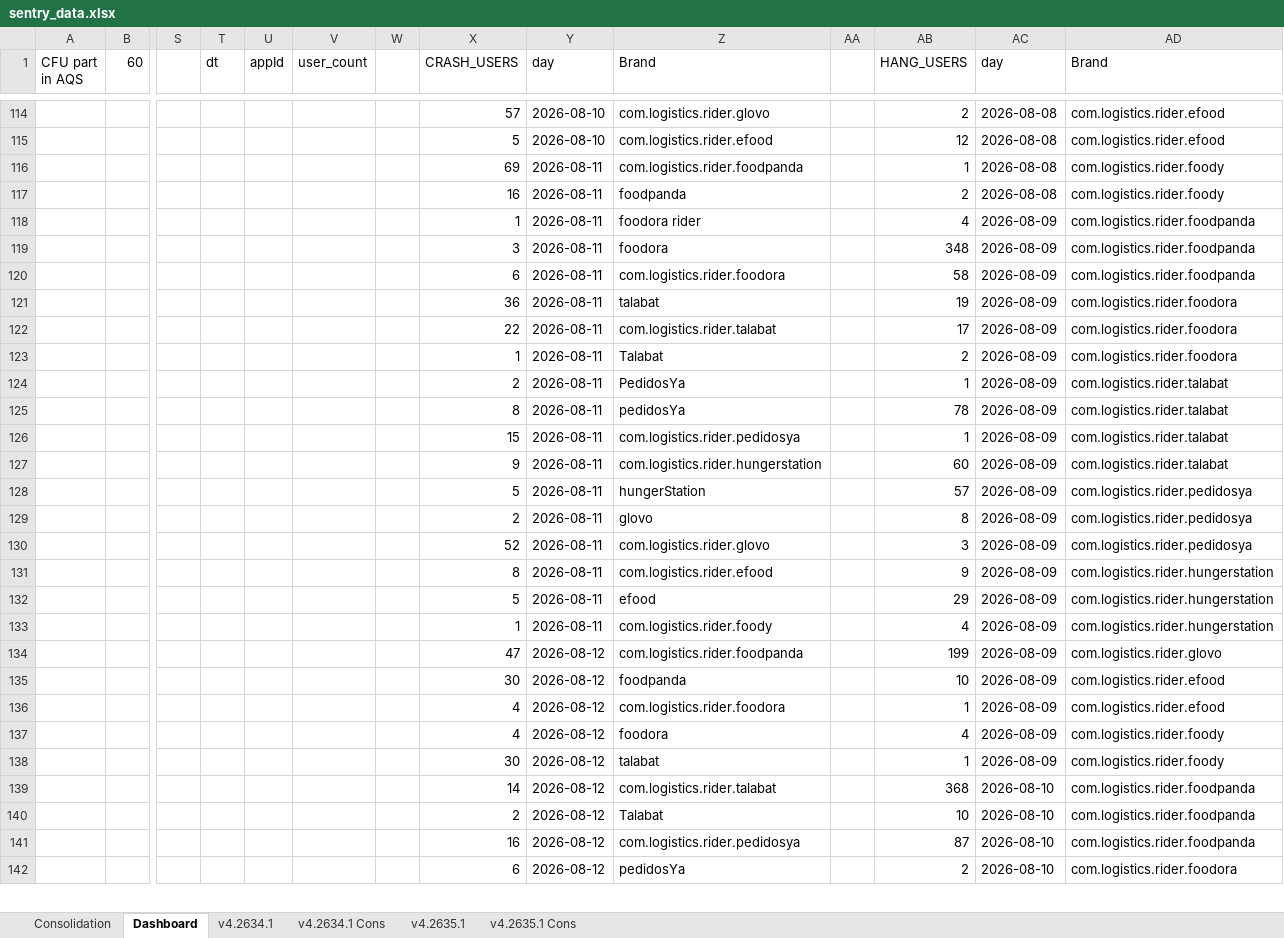
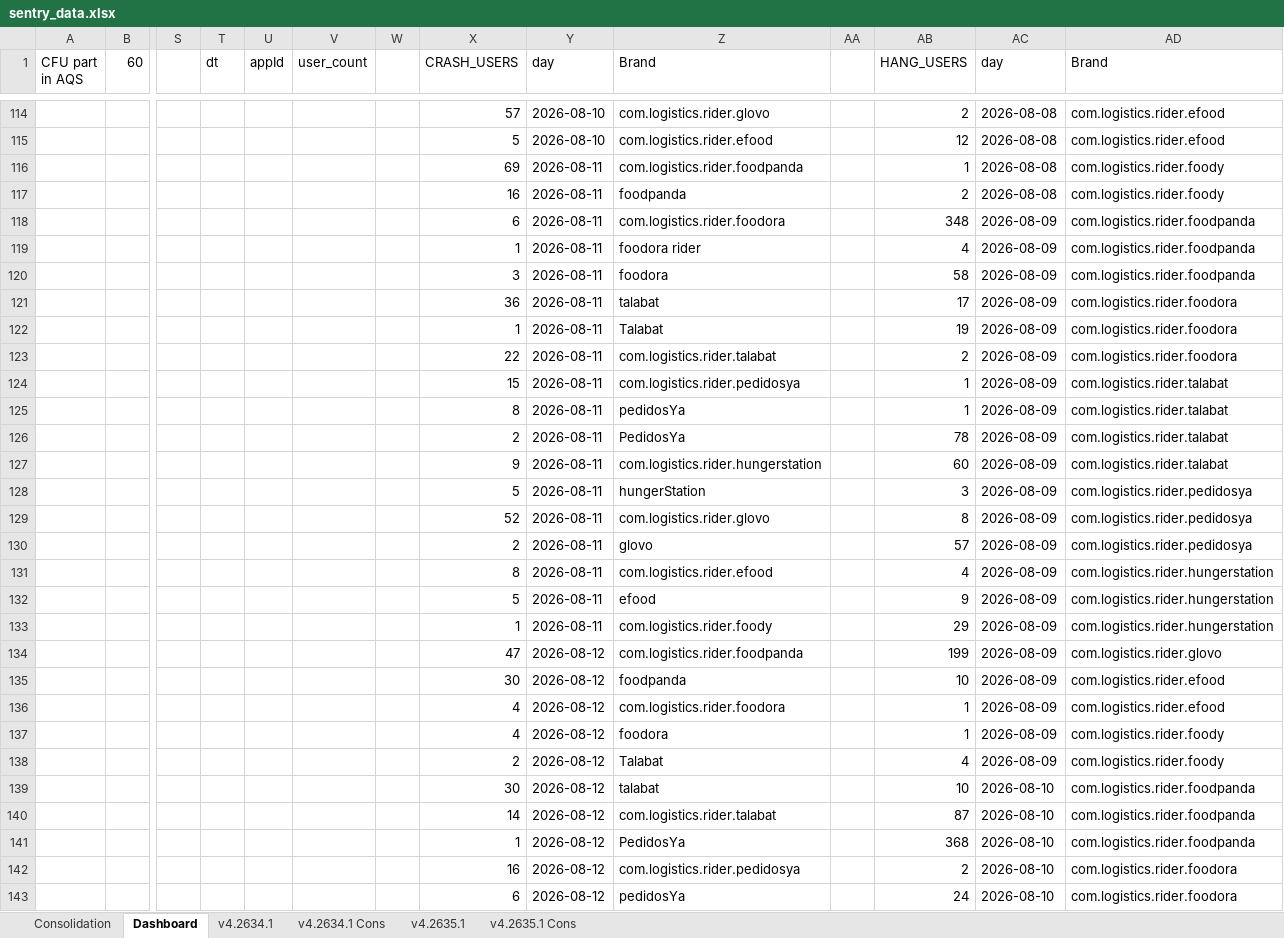
Before and after one commit to shilpa-bansal0401/rider-app-ios-reliability-dashboard, an Excel workbook: consolidation_report/sentry_data.xlsx, sheet Dashboard, drawn as a sheet; only a part is shown, gaps mark what is left out; values as stored, in another font and other column widths than the file's, no cell formats; removed rows and columns are numbered as before the commit, all else as after; rows hold the shown columns only; the diff covers the shown part only; the diff names each change by its address in the sheet, - before the commit and + after, or states it on an @@ line.

```diff
--- a/consolidation_report/sentry_data.xlsx (sheet Dashboard)
+++ b/consolidation_report/sentry_data.xlsx (sheet Dashboard)
+row 118:  |  |  |  |  |  |  | 6 | 2026-08-11 | com.logistics.rider.foodora |  | 348 | 2026-08-09 | com.logistics.rider.foodpanda
-AB120 (HANG_USERS): 348
+AB120 (HANG_USERS): 58
-row 120:  |  |  |  |  |  |  | 6 | 2026-08-11 | com.logistics.rider.foodora |  | 58 | 2026-08-09 | com.logistics.rider.foodpanda
-AB121 (HANG_USERS): 19
+AB121 (HANG_USERS): 17
-row 122:  |  |  |  |  |  |  | 22 | 2026-08-11 | com.logistics.rider.talabat |  | 17 | 2026-08-09 | com.logistics.rider.foodora
-AB122 (HANG_USERS): 2
+AB122 (HANG_USERS): 19
-row 124:  |  |  |  |  |  |  | 2 | 2026-08-11 | PedidosYa |  | 1 | 2026-08-09 | com.logistics.rider.talabat
-row 125:  |  |  |  |  |  |  | 8 | 2026-08-11 | pedidosYa |  | 78 | 2026-08-09 | com.logistics.rider.talabat
+row 123:  |  |  |  |  |  |  | 22 | 2026-08-11 | com.logistics.rider.talabat |  | 2 | 2026-08-09 | com.logistics.rider.foodora
+row 125:  |  |  |  |  |  |  | 8 | 2026-08-11 | pedidosYa |  | 1 | 2026-08-09 | com.logistics.rider.talabat
+row 126:  |  |  |  |  |  |  | 2 | 2026-08-11 | PedidosYa |  | 78 | 2026-08-09 | com.logistics.rider.talabat
-AB128 (HANG_USERS): 57
+AB128 (HANG_USERS): 3
-row 129:  |  |  |  |  |  |  | 2 | 2026-08-11 | glovo |  | 8 | 2026-08-09 | com.logistics.rider.pedidosya
-AB129 (HANG_USERS): 3
+AB129 (HANG_USERS): 8
+row 130:  |  |  |  |  |  |  | 2 | 2026-08-11 | glovo |  | 57 | 2026-08-09 | com.logistics.rider.pedidosya
-AB131 (HANG_USERS): 9
+AB131 (HANG_USERS): 4
-AB132 (HANG_USERS): 29
+AB132 (HANG_USERS): 9
-AB133 (HANG_USERS): 4
+AB133 (HANG_USERS): 29
-AB137 (HANG_USERS): 4
+AB137 (HANG_USERS): 1
+row 138:  |  |  |  |  |  |  | 2 | 2026-08-12 | Talabat |  | 4 | 2026-08-09 | com.logistics.rider.foody
-AB139 (HANG_USERS): 1
+AB139 (HANG_USERS): 10
-AC139 (day): 2026-08-09
+AC139 (day): 2026-08-10
-AD139 (Brand): com.logistics.rider.foody
+AD139 (Brand): com.logistics.rider.foodpanda
-AB140 (HANG_USERS): 368
+AB140 (HANG_USERS): 87
-X141 (CRASH_USERS): 2
+X141 (CRASH_USERS): 1
-Z141 (Brand): Talabat
+Z141 (Brand): PedidosYa
-AB141 (HANG_USERS): 10
+AB141 (HANG_USERS): 368
-AB142 (HANG_USERS): 87
+AB142 (HANG_USERS): 2
-AD142 (Brand): com.logistics.rider.foodpanda
+AD142 (Brand): com.logistics.rider.foodora
-AB143 (HANG_USERS): 2
+AB143 (HANG_USERS): 24
```
Also changed, not shown: 71 added rows, 53 removed rows, 58 moved rows and 309 edited cells elsewhere in this sheet, sheet v4.2634.1, sheet v4.2635.1, cell formats, hidden cells, 3 other files.
